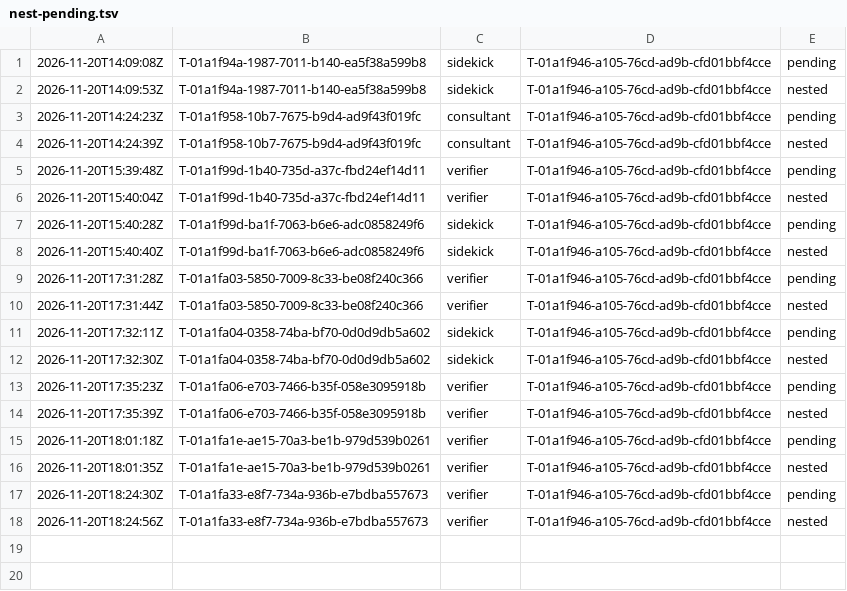
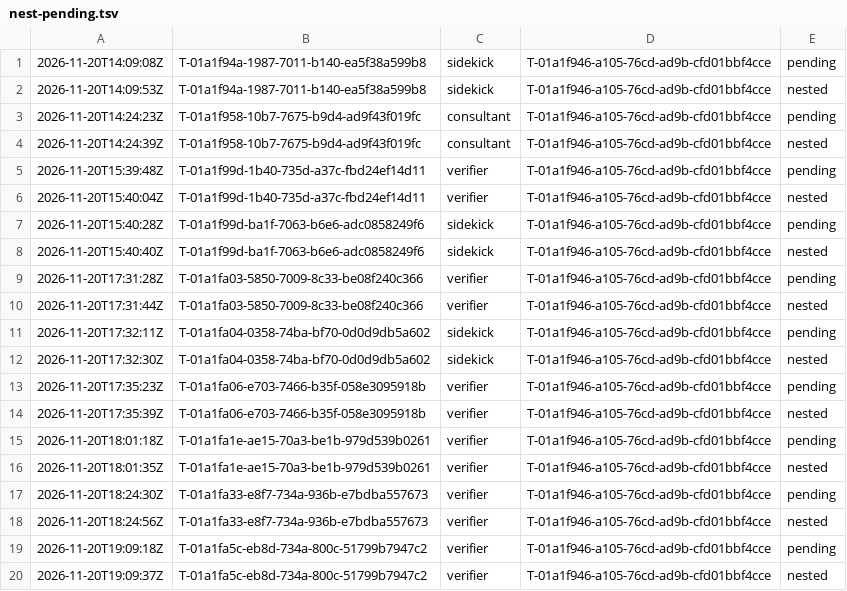
Before and after one commit to br1anchen/open-pstack, a TSV file: nest-pending.tsv, drawn as a sheet; the diff names each change by its address in the sheet, - before the commit and + after, or states it on an @@ line.

```diff
--- a/nest-pending.tsv
+++ b/nest-pending.tsv
+row 19: 2026-11-20T19:09:18Z | T-01a1fa5c-eb8d-734a-800c-51799b7947c2 | verifier | T-01a1f946-a105-76cd-ad9b-cfd01bbf4cce | pending
+row 20: 2026-11-20T19:09:37Z | T-01a1fa5c-eb8d-734a-800c-51799b7947c2 | verifier | T-01a1f946-a105-76cd-ad9b-cfd01bbf4cce | nested
```
Also changed, not shown: events/master-g0.tsv, 2 other files.
